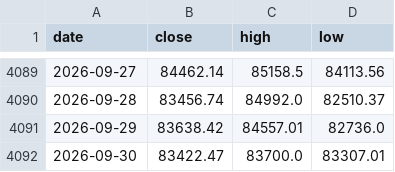
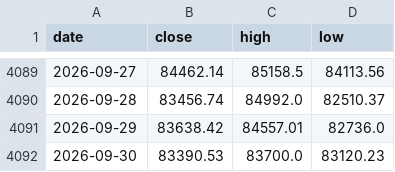
Before and after one commit to soohucn-gif/macro5-dashboard, a CSV file: data/bitcoin.csv, drawn as a sheet; only a part is shown, gaps mark what is left out.

```diff
--- a/data/bitcoin.csv
+++ b/data/bitcoin.csv
@@ -4091,2 +4091,2 @@ date,close,high,low
 2026-09-29,83638.42,84557.01,82736.0
-2026-09-30,83422.47,83700.0,83307.01
+2026-09-30,83390.53,83700.0,83120.23
```
Also changed, not shown: data/equity_indices.csv, 5 other files.
